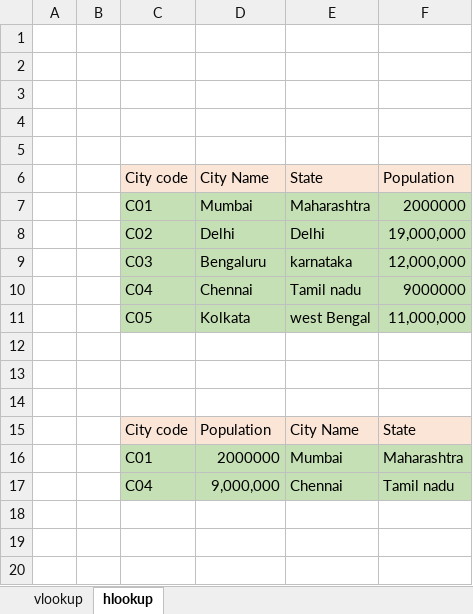
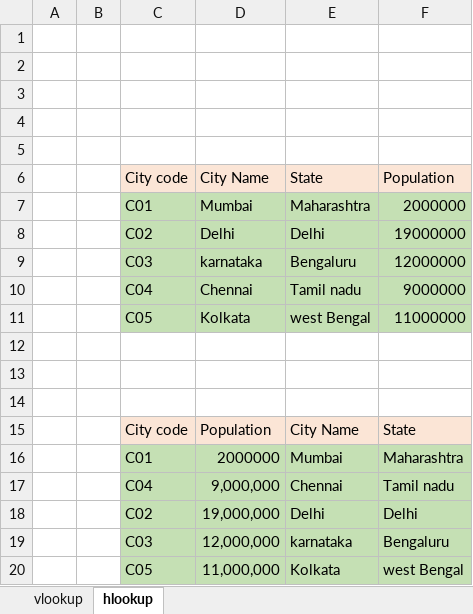
Before and after one commit to yashwant512/Task-H-and-V-lookup, an Excel workbook: Task H and V looup.xlsx, sheet hlookup, drawn as a sheet; values as stored, in another font and other column widths than the file's, no borders; removed rows and columns are numbered as before the commit, all else as after; the diff names each change by its address in the sheet, - before the commit and + after, or states it on an @@ line.

Commit message:
yashwantraut: craete task h and v lookup

```diff
--- a/Task H and V looup.xlsx (sheet hlookup)
+++ b/Task H and V looup.xlsx (sheet hlookup)
-F8: 19,000,000
+F8: 19000000
-row 9:  |  | C03 | Bengaluru | karnataka | 12,000,000
+row 9:  |  | C03 | karnataka | Bengaluru | 12000000
-F11: 11,000,000
+F11: 11000000
+row 18:  |  | C02 | 19,000,000 | Delhi | Delhi
+row 19:  |  | C03 | 12,000,000 | karnataka | Bengaluru
+row 20:  |  | C05 | 11,000,000 | Kolkata | west Bengal
```
Also changed, not shown: formulas that keep their value.
